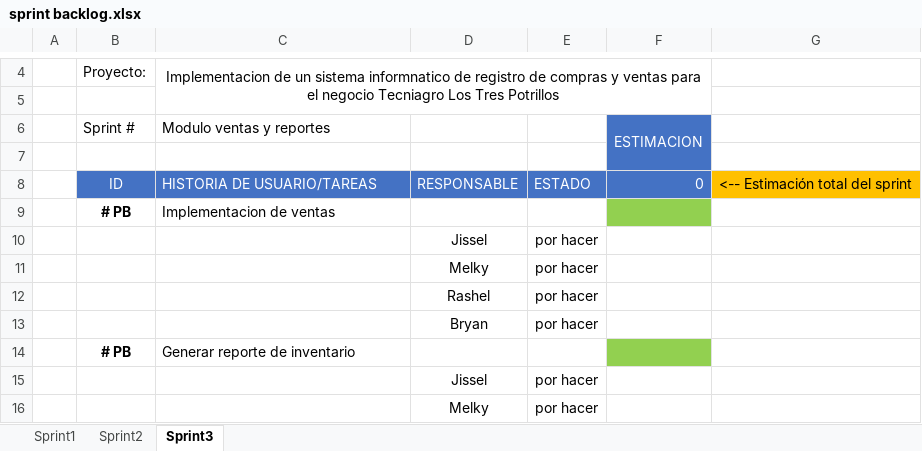
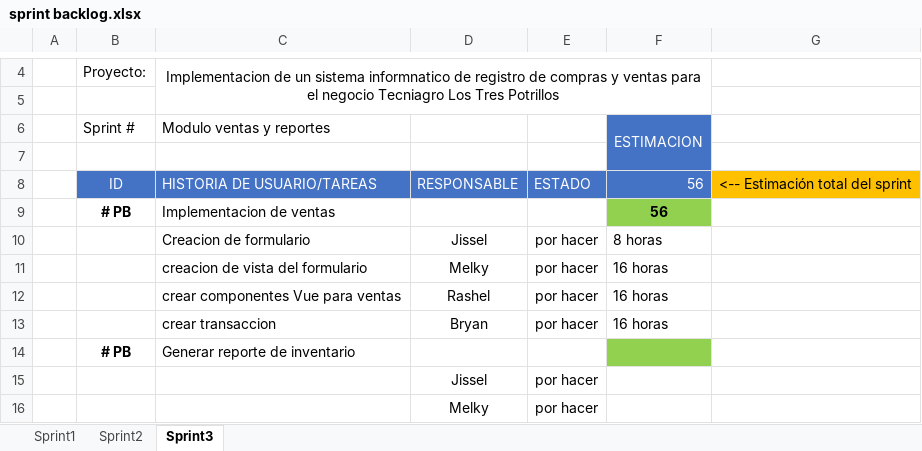
Before and after one commit to Jissel-Rivera/Sistema-Informatico, an Excel workbook: sprint backlog.xlsx, sheet Sprint3, drawn as a sheet; only a part is shown, gaps mark what is left out; values as stored, in another font and other column widths than the file's, no borders; conditional formats not drawn; the diff names each change by its address in the sheet, - before the commit and + after, or states it on an @@ line.

```diff
--- a/sprint backlog.xlsx (sheet Sprint3)
+++ b/sprint backlog.xlsx (sheet Sprint3)
-F8: 0
+F8: 56
-F9: (empty)
+F9: 56
-C10: (empty)
+C10: Creacion de formulario
-F10: (empty)
+F10: 8 horas
-C11: (empty)
+C11: creacion de vista del formulario
-F11:F13: (empty)
+F11:F13: 16 horas
-C12: (empty)
+C12: crear componentes Vue para ventas
-C13: (empty)
+C13: crear transaccion
```
Also changed, not shown: sheet Sprint2, sheet Sprint1.
